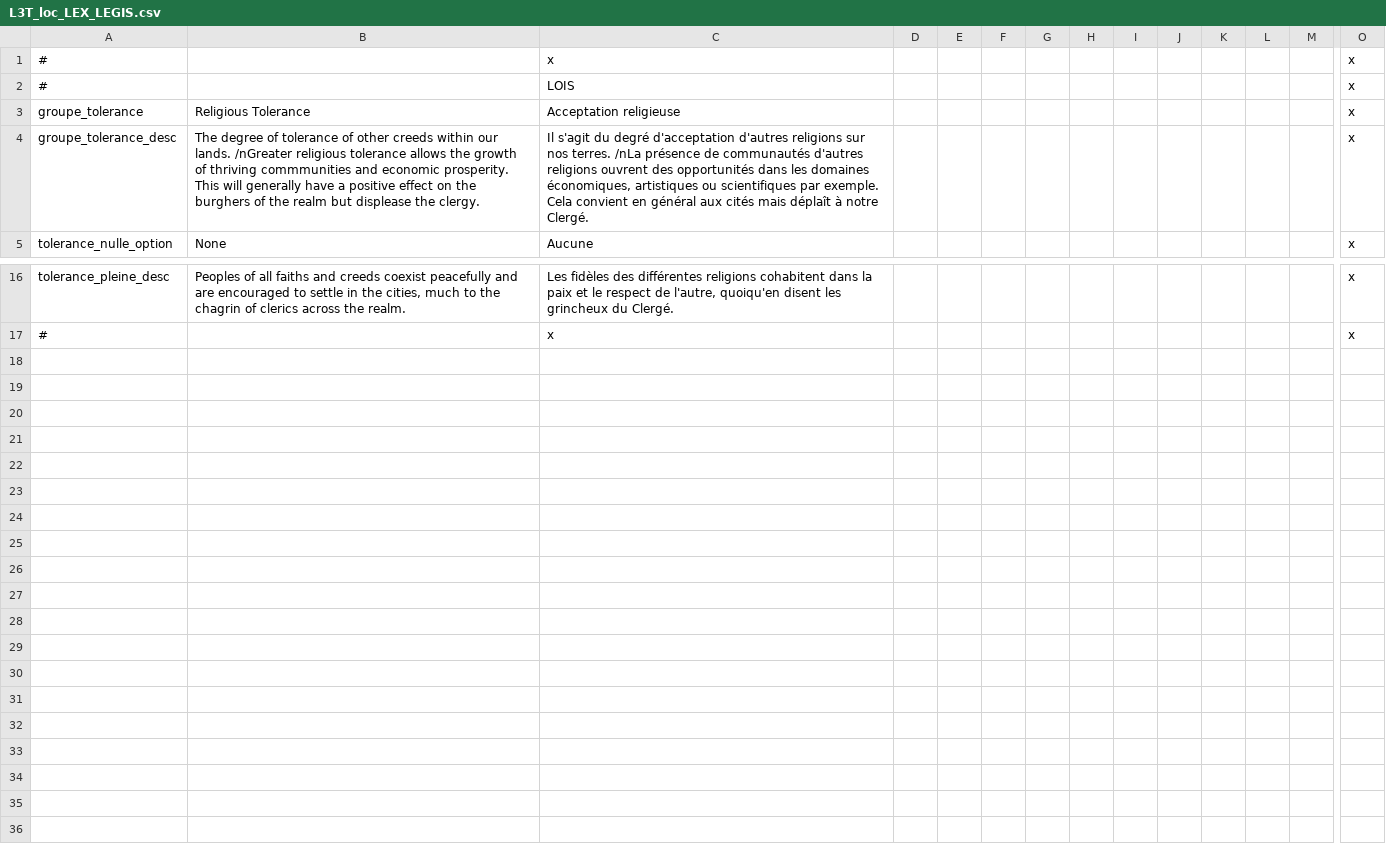
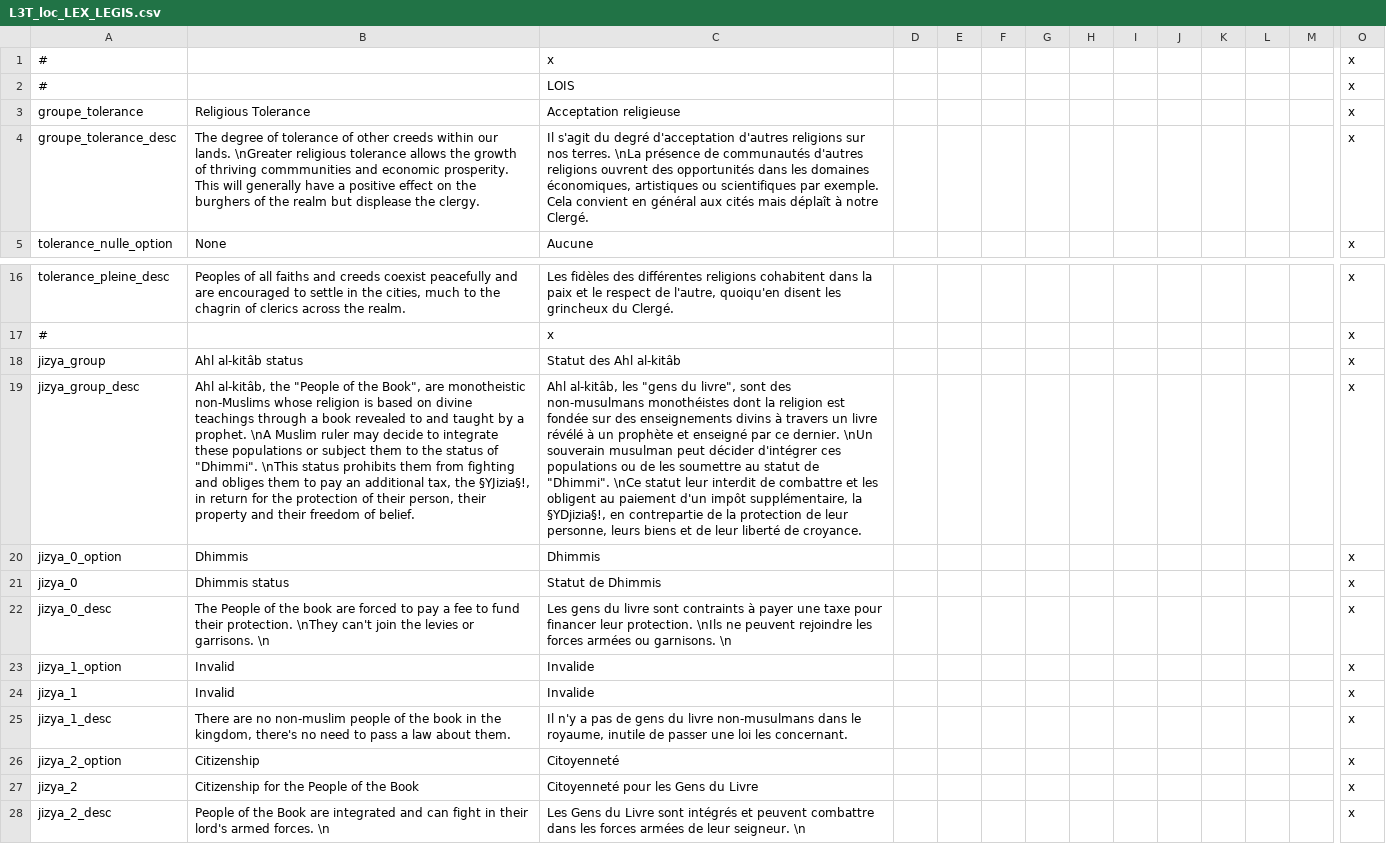
Before and after one commit to ArkoG/L3T, a CSV file: L3T/localisation/L3T_loc_LEX_LEGIS.csv, drawn as a sheet; only a part is shown, gaps mark what is left out; rows hold the shown columns only; the diff names each change by its address in the sheet, - before the commit and + after, or states it on an @@ line.

Commit message:
jizya law (for the record)

```diff
--- a/L3T/localisation/L3T_loc_LEX_LEGIS.csv
+++ b/L3T/localisation/L3T_loc_LEX_LEGIS.csv
-B4: …our lands. /nGreater religious tolerance…
+B4: …our lands. \nGreater religious tolerance…
-C4: …nos terres. /nLa présence de…
+C4: …nos terres. \nLa présence de…
+row 18: jizya_group | Ahl al-kitâb status | Statut des Ahl al-kitâb |  |  |  |  |  |  |  |  |  |  | x
+row 19: jizya_group_desc | Ahl al-kitâb, the "People of the Book", are monotheistic non-Muslims whose religion is based on divine teachings through a book revealed to and taught by a prophet. \nA Muslim ruler may decide to integrate these populations or subject them to the status of "Dhimmi". \nThis status prohibits them from fighting and obliges them to pay an additional tax, the §YJizia§!, in return for the protection of their person, their property and their freedom of belief. | Ahl al-kitâb, les "gens du livre", sont des non-musulmans monothéistes dont la religion est fondée sur des enseignements divins à travers un livre révélé à un prophète et enseigné par ce dernier. \nUn souverain musulman peut décider d'intégrer ces populations ou de les soumettre au statut de "Dhimmi". \nCe statut leur interdit de combattre et les obligent au paiement d'un impôt supplémentaire, la §YDjizia§!, en contrepartie de la protection de leur personne, leurs biens et de leur liberté de croyance. |  |  |  |  |  |  |  |  |  |  | x
+row 20: jizya_0_option | Dhimmis | Dhimmis |  |  |  |  |  |  |  |  |  |  | x
+row 21: jizya_0 | Dhimmis status | Statut de Dhimmis |  |  |  |  |  |  |  |  |  |  | x
+row 22: jizya_0_desc | The People of the book are forced to pay a fee to fund their protection. \nThey can't join the levies or garrisons. \n | Les gens du livre sont contraints à payer une taxe pour financer leur protection. \nIls ne peuvent rejoindre les forces armées ou garnisons. \n |  |  |  |  |  |  |  |  |  |  | x
+row 23: jizya_1_option | Invalid | Invalide |  |  |  |  |  |  |  |  |  |  | x
+row 24: jizya_1 | Invalid | Invalide |  |  |  |  |  |  |  |  |  |  | x
+row 25: jizya_1_desc | There are no non-muslim people of the book in the kingdom, there's no need to pass a law about them. | Il n'y a pas de gens du livre non-musulmans dans le royaume, inutile de passer une loi les concernant. |  |  |  |  |  |  |  |  |  |  | x
+row 26: jizya_2_option | Citizenship | Citoyenneté |  |  |  |  |  |  |  |  |  |  | x
+row 27: jizya_2 | Citizenship for the People of the Book | Citoyenneté pour les Gens du Livre |  |  |  |  |  |  |  |  |  |  | x
+row 28: jizya_2_desc | People of the Book are integrated and can fight in their lord's armed forces. \n | Les Gens du Livre sont intégrés et peuvent combattre dans les forces armées de leur seigneur. \n |  |  |  |  |  |  |  |  |  |  | x
```
